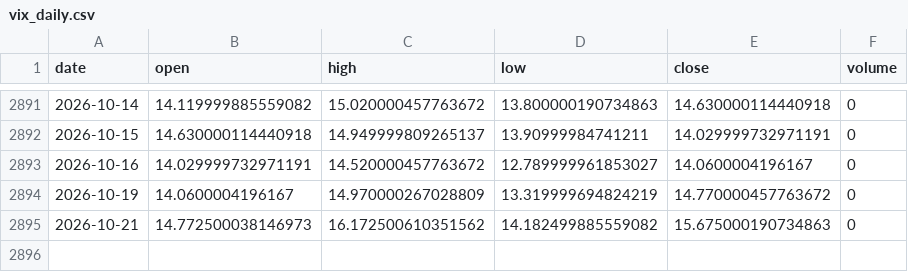
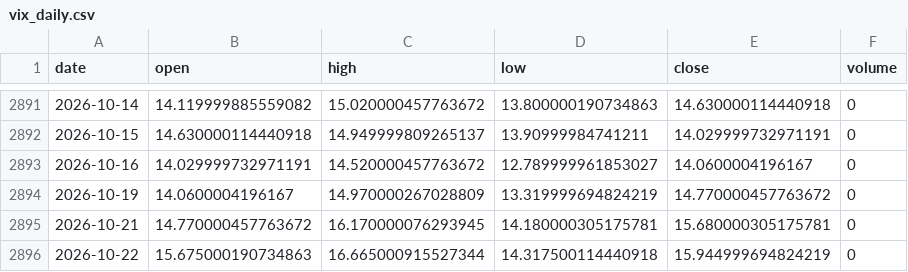
Before and after one commit to zetaaztra/David-ML, a CSV file: data/vix_daily.csv, drawn as a sheet; only a part is shown, gaps mark what is left out.

Commit message:
Auto-sync: Market data update 2026-10-22 08:27

```diff
--- a/data/vix_daily.csv
+++ b/data/vix_daily.csv
@@ -2894,2 +2894,3 @@ date,open,high,low,close,volume
 2026-10-19,14.0600004196167,14.970000267028809,13.319999694824219,14.770000457763672,0
-2026-10-21,14.772500038146973,16.172500610351562,14.182499885559082,15.675000190734863,0
+2026-10-21,14.770000457763672,16.170000076293945,14.180000305175781,15.680000305175781,0
+2026-10-22,15.675000190734863,16.665000915527344,14.317500114440918,15.944999694824219,0
```
Also changed, not shown: data/nifty_daily.csv, data/sp500_daily.csv.
